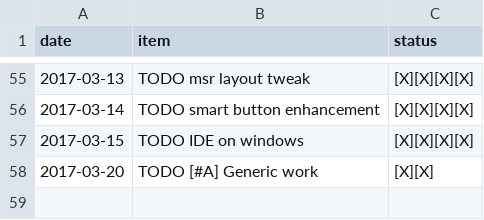
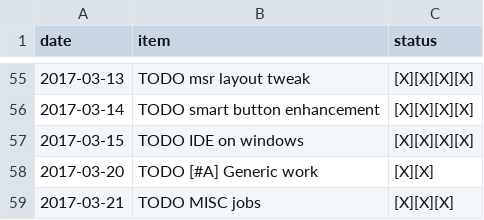
Before and after one commit to ggppwx/note, a CSV file: csv/pomodora.csv, drawn as a sheet; only a part is shown, gaps mark what is left out; the diff names each change by its address in the sheet, - before the commit and + after, or states it on an @@ line.

```diff
--- a/csv/pomodora.csv
+++ b/csv/pomodora.csv
+row 59: 2017-03-21 | TODO MISC jobs | [X][X][X]
```
Also changed, not shown: csv/agenda.csv.
